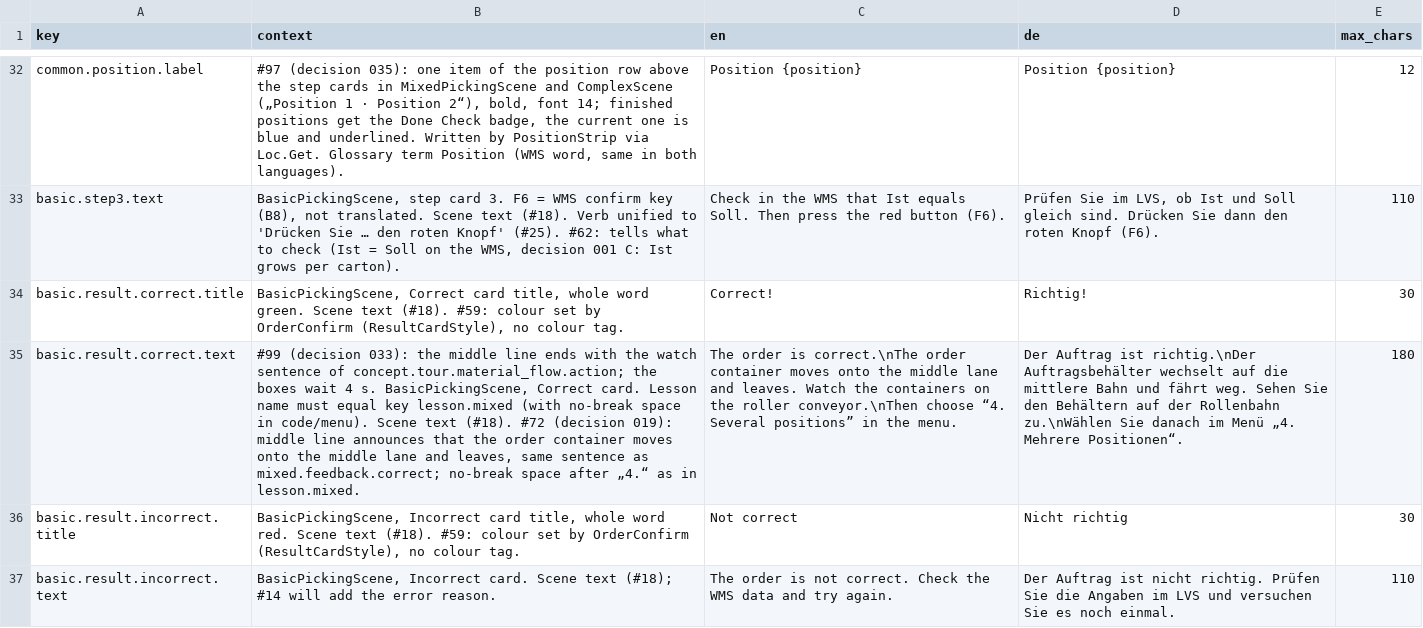
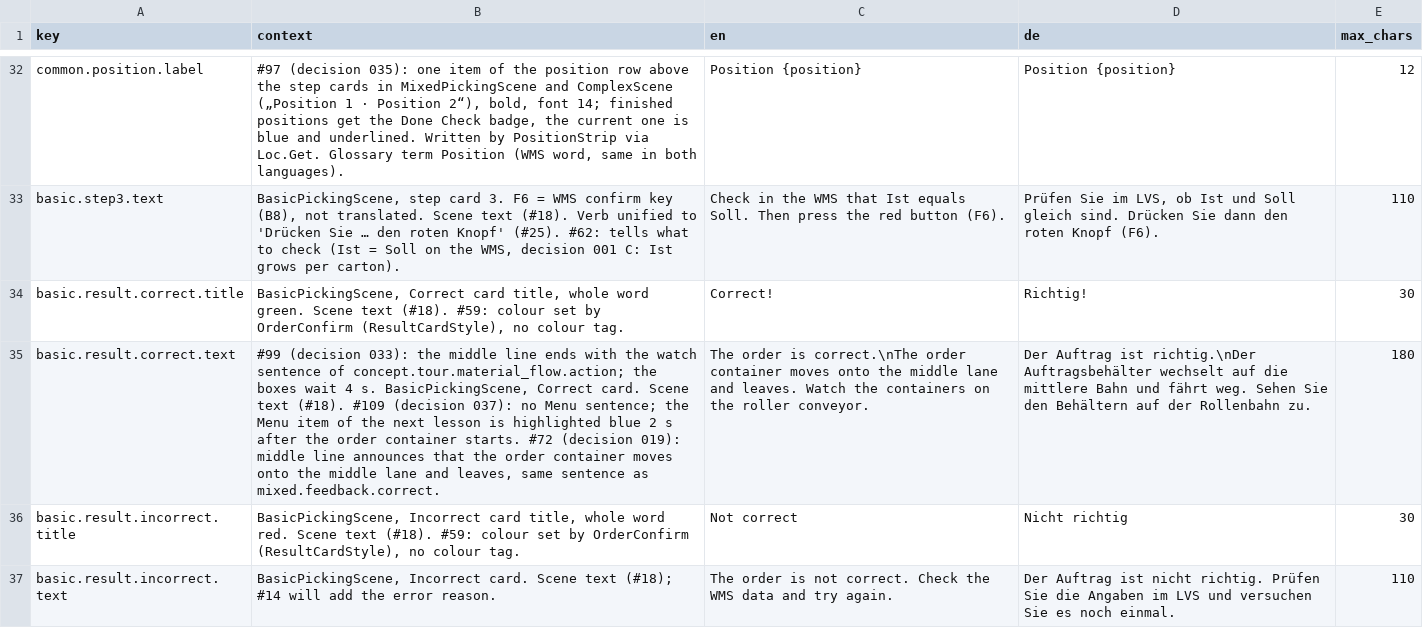
Before and after one commit to ttquynhdo/xrpick-v2, a CSV file: docs/i18n/strings-todo.csv, drawn as a sheet; only a part is shown, gaps mark what is left out; the diff covers the shown part only; the diff names each change by its address in the sheet, - before the commit and + after, or states it on an @@ line.

```diff
--- a/docs/i18n/strings-todo.csv
+++ b/docs/i18n/strings-todo.csv
-B35 (context): …Correct card. Lesson name must equal key lesson.mixed (with no-break space in code/menu). Scene text (#18). #72 (decision 019): middle line announces that the order container moves onto the middle lane and leaves, same sentence as mixed.feedback.correct; no-break space after „4.“ as in lesson.mixed.
+B35 (context): …Correct card. Scene text (#18). #109 (decision 037): no Menu sentence; the Menu item of the next lesson is highlighted blue 2 s after the order container starts. #72 (decision 019): middle line announces that the order container moves onto the middle lane and leaves, same sentence as mixed.feedback.correct.
-C35 (en): …the roller conveyor.\nThen choose “4. Several positions” in the menu.
+C35 (en): …the roller conveyor.
-D35 (de): …der Rollenbahn zu.\nWählen Sie danach im Menü „4. Mehrere Positionen“.
+D35 (de): …der Rollenbahn zu.
```
Also changed, not shown: 3 edited cells elsewhere in this file, docs/i18n/review-status.csv, 12 other files.
